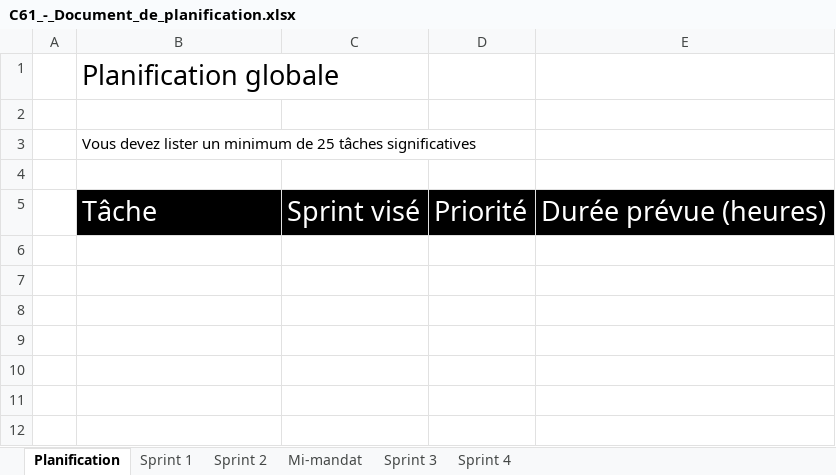
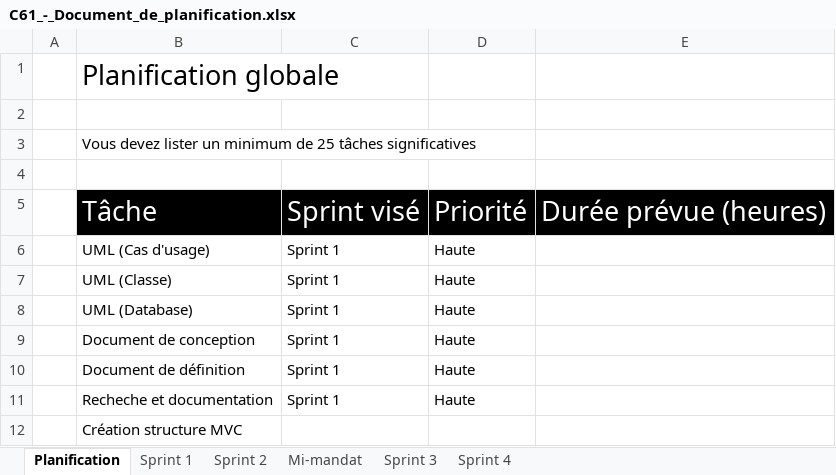
Before and after one commit to Cemecla/Acoustic-Tracing, an Excel workbook: doc/C61_-_Document_de_planification.xlsx, sheet Planification, drawn as a sheet; values as stored, in another font and other column widths than the file's, no borders; the diff names each change by its address in the sheet, - before the commit and + after, or states it on an @@ line.

```diff
--- a/doc/C61_-_Document_de_planification.xlsx (sheet Planification)
+++ b/doc/C61_-_Document_de_planification.xlsx (sheet Planification)
+row 6:  | UML (Cas d'usage) | Sprint 1 | Haute
+row 7:  | UML (Classe) | Sprint 1 | Haute
+row 8:  | UML (Database) | Sprint 1 | Haute
+row 9:  | Document de conception | Sprint 1 | Haute
+row 10:  | Document de définition | Sprint 1 | Haute
+row 11:  | Recheche et documentation | Sprint 1 | Haute
+row 12:  | Création structure MVC
```
Also changed, not shown: sheet Sprint 1, 1 other file.
